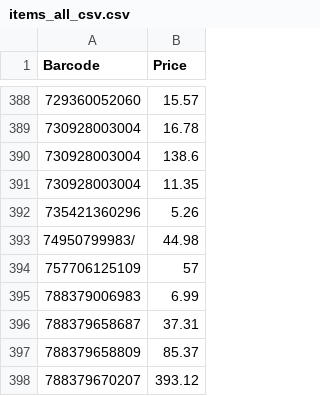
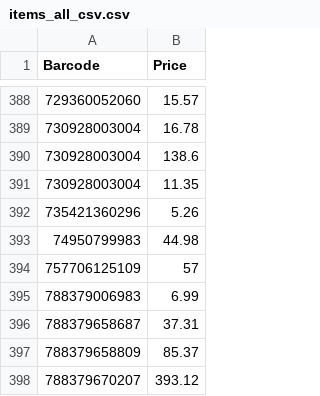
Before and after one commit to dg9968/odoo-general, a CSV file: items_all_csv.csv, drawn as a sheet; only a part is shown, gaps mark what is left out.

```diff
--- a/items_all_csv.csv
+++ b/items_all_csv.csv
@@ -392,3 +392,3 @@
 735421360296,5.26
-74950799983/,44.98
+74950799983,44.98
 757706125109,57
```
Also changed, not shown: 1 other file.
